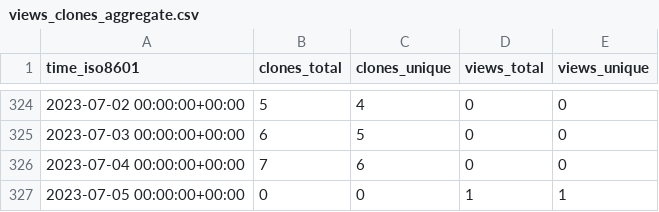
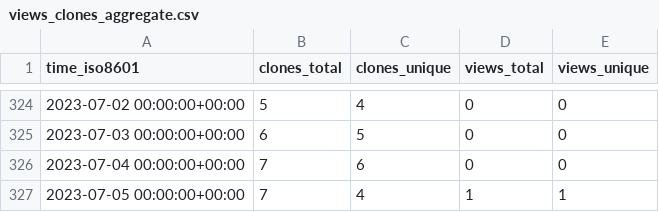
Before and after one commit to craciunoiuc/acs-homework-index, a CSV file: craciunoiuc/acs-homework-index/ghrs-data/views_clones_aggregate.csv, drawn as a sheet; only a part is shown, gaps mark what is left out.

```diff
--- a/craciunoiuc/acs-homework-index/ghrs-data/views_clones_aggregate.csv
+++ b/craciunoiuc/acs-homework-index/ghrs-data/views_clones_aggregate.csv
@@ -326,2 +326,2 @@ time_iso8601,clones_total,clones_unique,views_total,views_unique
 2023-07-04 00:00:00+00:00,7,6,0,0
-2023-07-05 00:00:00+00:00,0,0,1,1
+2023-07-05 00:00:00+00:00,7,4,1,1
```
Also changed, not shown: 1 other file.
